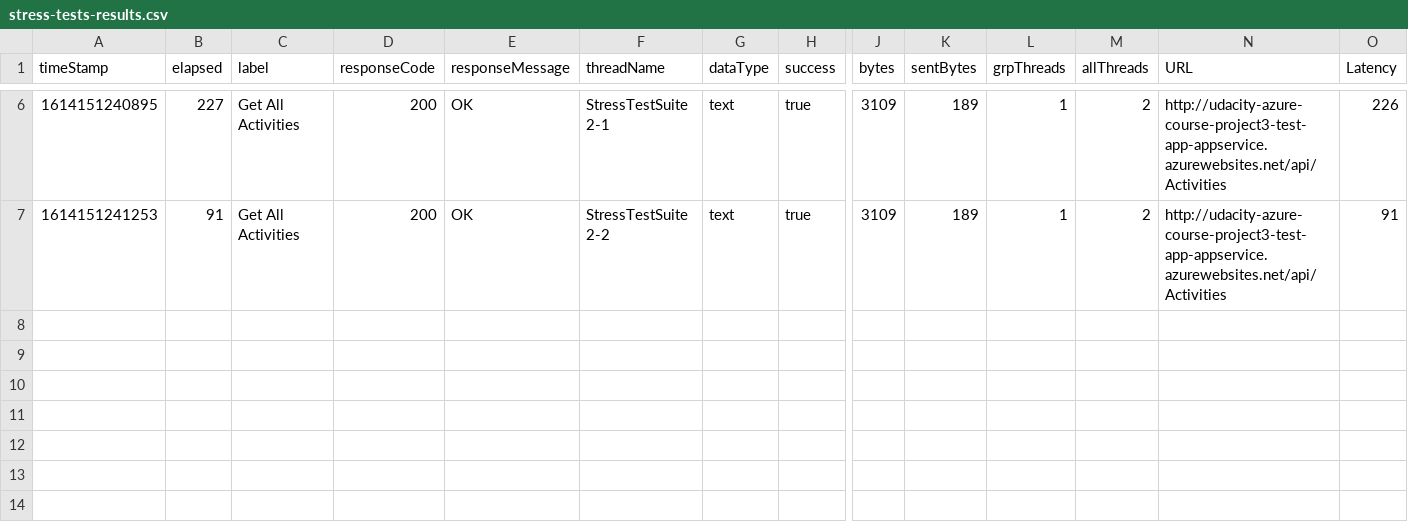
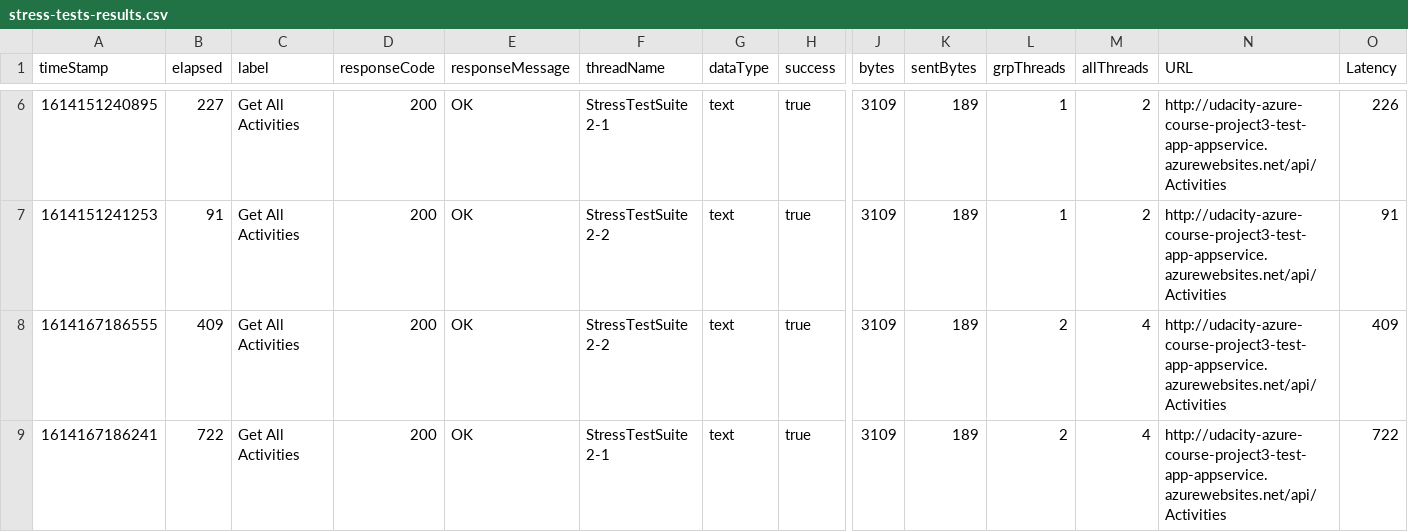
Before and after one commit to schildner/udacity-azure-course-project3, a CSV file: automatedtesting/stress-tests-results.csv, drawn as a sheet; only a part is shown, gaps mark what is left out; rows hold the shown columns only; the diff names each change by its address in the sheet, - before the commit and + after, or states it on an @@ line.

```diff
--- a/automatedtesting/stress-tests-results.csv
+++ b/automatedtesting/stress-tests-results.csv
+row 8: 1614167186555 | 409 | Get All Activities | 200 | OK | StressTestSuite 2-2 | text | true | 3109 | 189 | 2 | 4 | http://udacity-azure-course-project3-test-app-appservice.azurewebsites.net/api/Activities | 409
+row 9: 1614167186241 | 722 | Get All Activities | 200 | OK | StressTestSuite 2-1 | text | true | 3109 | 189 | 2 | 4 | http://udacity-azure-course-project3-test-app-appservice.azurewebsites.net/api/Activities | 722
```
Also changed, not shown: automatedtesting/endurance-tests-results.csv, 7 other files.
